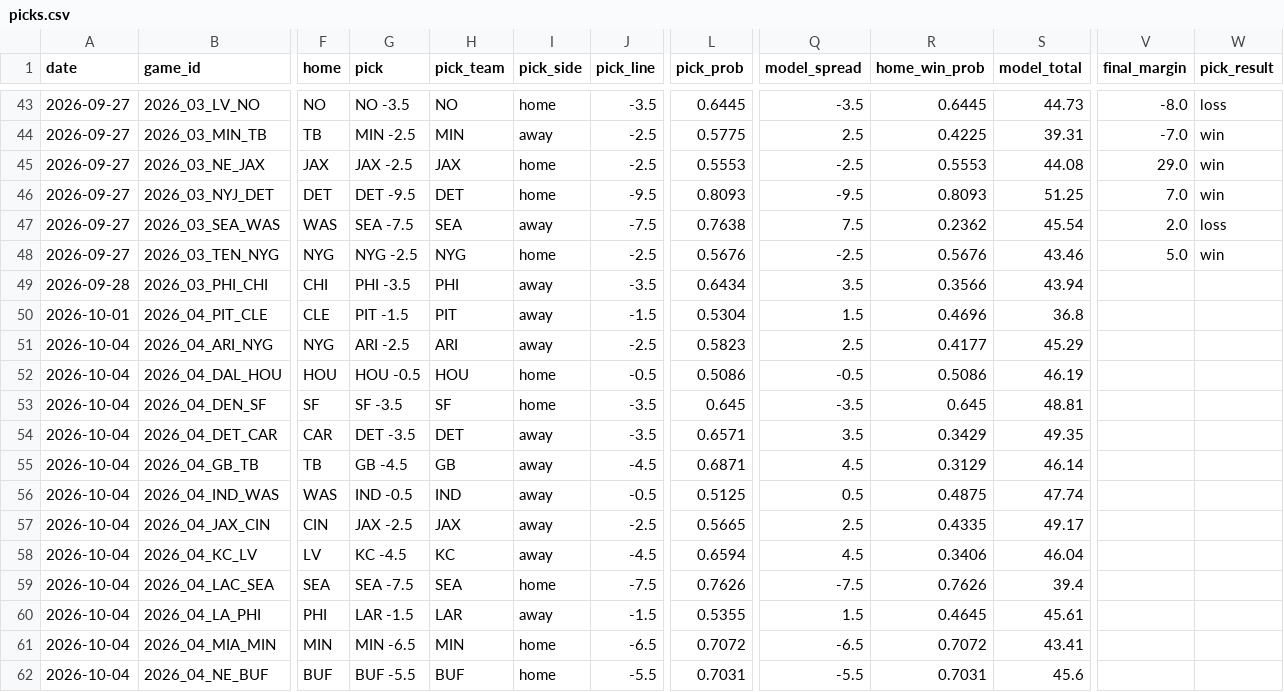
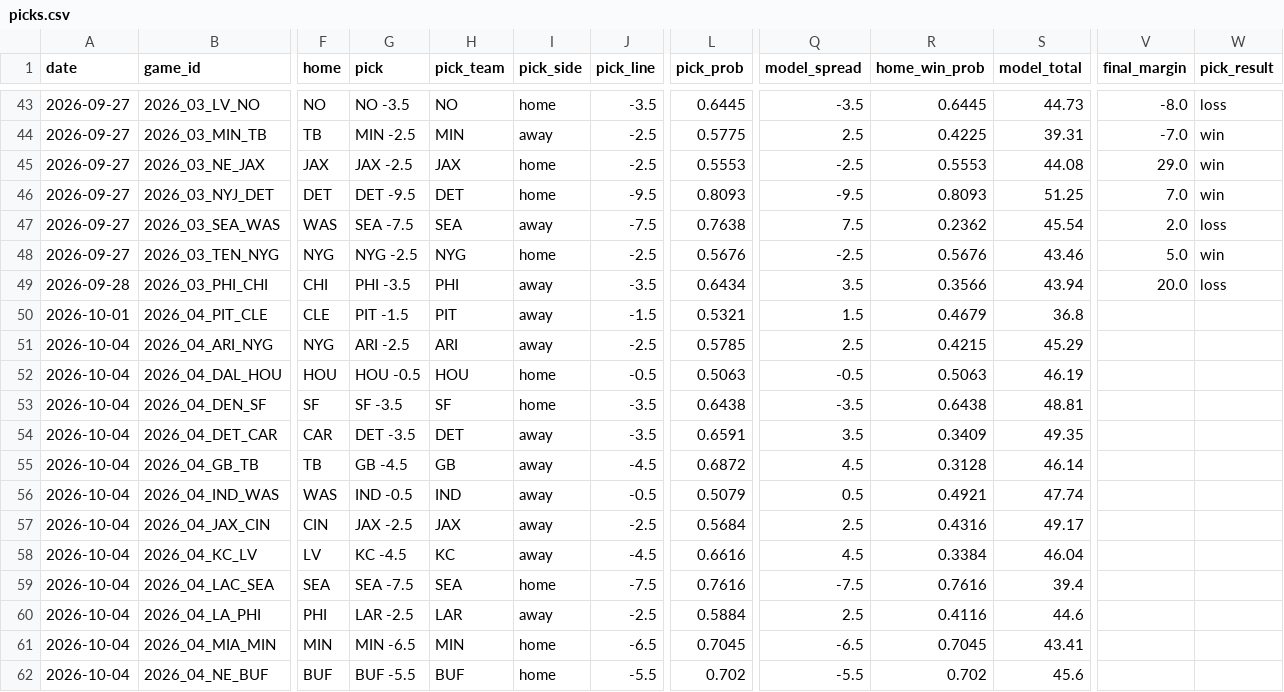
Before and after one commit to azcal/mbm-nfl, a CSV file: logs/picks.csv, drawn as a sheet; only a part is shown, gaps mark what is left out; the diff covers the shown part only; the diff names each change by its address in the sheet, - before the commit and + after, or states it on an @@ line.

```diff
--- a/logs/picks.csv
+++ b/logs/picks.csv
-V49 (final_margin): (empty)
+V49 (final_margin): 20.0
-W49 (pick_result): (empty)
+W49 (pick_result): loss
-L50 (pick_prob): 0.5304
+L50 (pick_prob): 0.5321
-R50 (home_win_prob): 0.4696
+R50 (home_win_prob): 0.4679
-L51 (pick_prob): 0.5823
+L51 (pick_prob): 0.5785
-R51 (home_win_prob): 0.4177
+R51 (home_win_prob): 0.4215
-L52 (pick_prob): 0.5086
+L52 (pick_prob): 0.5063
-R52 (home_win_prob): 0.5086
+R52 (home_win_prob): 0.5063
-L53 (pick_prob): 0.645
+L53 (pick_prob): 0.6438
-R53 (home_win_prob): 0.645
+R53 (home_win_prob): 0.6438
-L54 (pick_prob): 0.6571
+L54 (pick_prob): 0.6591
-R54 (home_win_prob): 0.3429
+R54 (home_win_prob): 0.3409
-L55 (pick_prob): 0.6871
+L55 (pick_prob): 0.6872
-R55 (home_win_prob): 0.3129
+R55 (home_win_prob): 0.3128
-L56 (pick_prob): 0.5125
+L56 (pick_prob): 0.5079
-R56 (home_win_prob): 0.4875
+R56 (home_win_prob): 0.4921
-L57 (pick_prob): 0.5665
+L57 (pick_prob): 0.5684
-R57 (home_win_prob): 0.4335
+R57 (home_win_prob): 0.4316
-L58 (pick_prob): 0.6594
+L58 (pick_prob): 0.6616
-R58 (home_win_prob): 0.3406
+R58 (home_win_prob): 0.3384
-L59 (pick_prob): 0.7626
+L59 (pick_prob): 0.7616
-R59 (home_win_prob): 0.7626
+R59 (home_win_prob): 0.7616
-G60 (pick): LAR -1.5
+G60 (pick): LAR -2.5
-J60 (pick_line): -1.5
+J60 (pick_line): -2.5
-L60 (pick_prob): 0.5355
+L60 (pick_prob): 0.5884
-Q60 (model_spread): 1.5
+Q60 (model_spread): 2.5
-R60 (home_win_prob): 0.4645
+R60 (home_win_prob): 0.4116
-S60 (model_total): 45.61
+S60 (model_total): 44.6
-L61 (pick_prob): 0.7072
+L61 (pick_prob): 0.7045
-R61 (home_win_prob): 0.7072
+R61 (home_win_prob): 0.7045
-L62 (pick_prob): 0.7031
+L62 (pick_prob): 0.702
-R62 (home_win_prob): 0.7031
+R62 (home_win_prob): 0.702
```
Also changed, not shown: 10 edited cells elsewhere in this file, logs/edgedesk_export.csv, logs/graded.csv, 6 other files.
